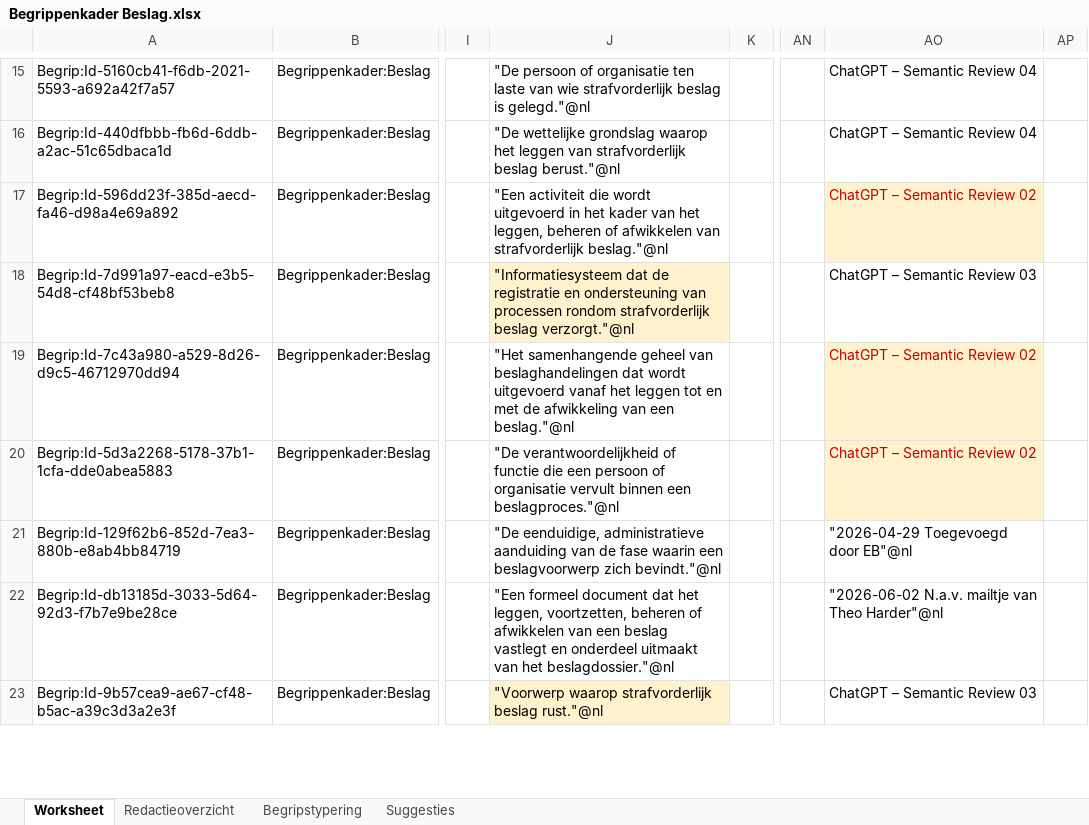
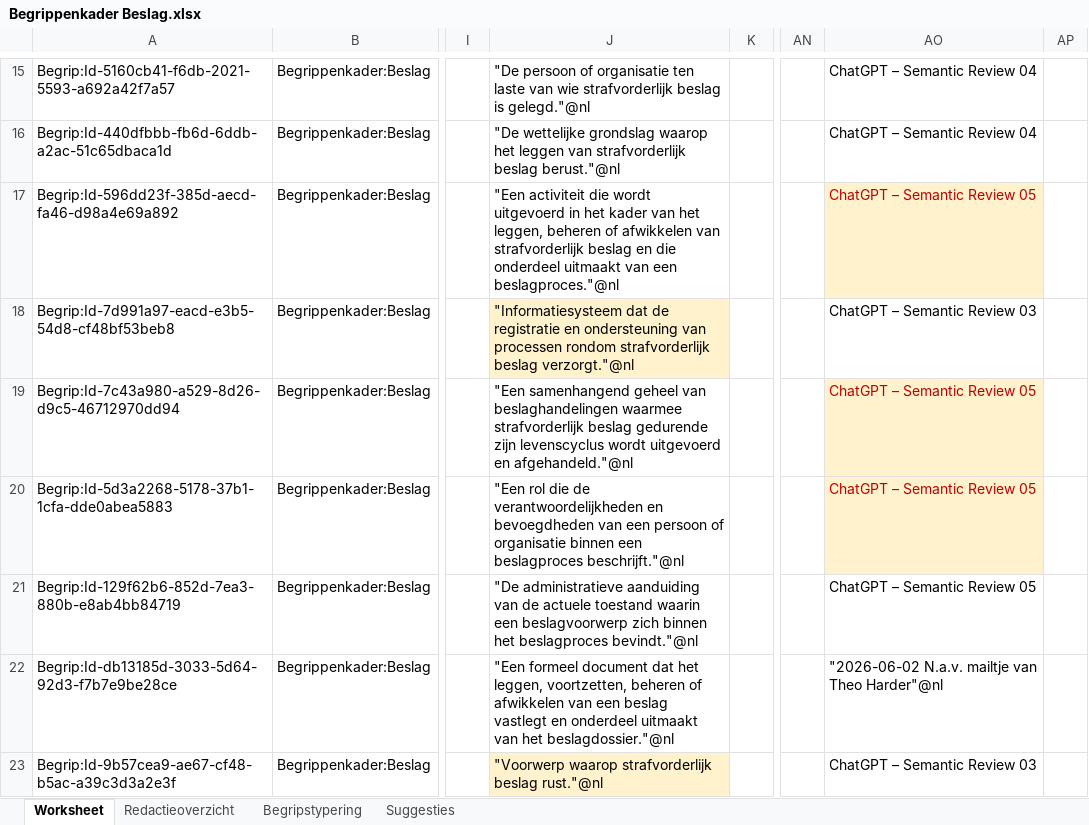
Before and after one commit to Ewout124/begrippenkader-beslag, an Excel workbook: excel/Begrippenkader Beslag.xlsx, sheet Worksheet, drawn as a sheet; only a part is shown, gaps mark what is left out; values as stored, in another font and other column widths than the file's, no borders; the diff names each change by its address in the sheet, - before the commit and + after, or states it on an @@ line.

Commit message:
Semantic Review 05

```diff
--- a/excel/Begrippenkader Beslag.xlsx (sheet Worksheet)
+++ b/excel/Begrippenkader Beslag.xlsx (sheet Worksheet)
-J17: …van strafvorderlijk beslag."@nl
+J17: …van strafvorderlijk beslag en die onderdeel uitmaakt van een beslagproces."@nl
-AO17: ChatGPT – Semantic Review 02
+AO17: ChatGPT – Semantic Review 05
-J19: "Het samenhangende geheel van beslaghandelingen dat wordt uitgevoerd vanaf het leggen tot en met de afwikkeling van een beslag."@nl
+J19: "Een samenhangend geheel van beslaghandelingen waarmee strafvorderlijk beslag gedurende zijn levenscyclus wordt uitgevoerd en afgehandeld."@nl
-AO19:AO20: ChatGPT – Semantic Review 02
+AO19:AO20: ChatGPT – Semantic Review 05
-J20: "De verantwoordelijkheid of functie die een persoon of organisatie vervult binnen een beslagproces."@nl
+J20: "Een rol die de verantwoordelijkheden en bevoegdheden van een persoon of organisatie binnen een beslagproces beschrijft."@nl
-J21: "De eenduidige, administratieve aanduiding van de fase waarin een beslagvoorwerp zich bevindt."@nl
+J21: "De administratieve aanduiding van de actuele toestand waarin een beslagvoorwerp zich binnen het beslagproces bevindt."@nl
-AO21: "2026-04-29 Toegevoegd door EB"@nl
+AO21: ChatGPT – Semantic Review 05
```
Also changed, not shown: sheet Begripstypering, sheet Redactieoverzicht, 1 other file.
